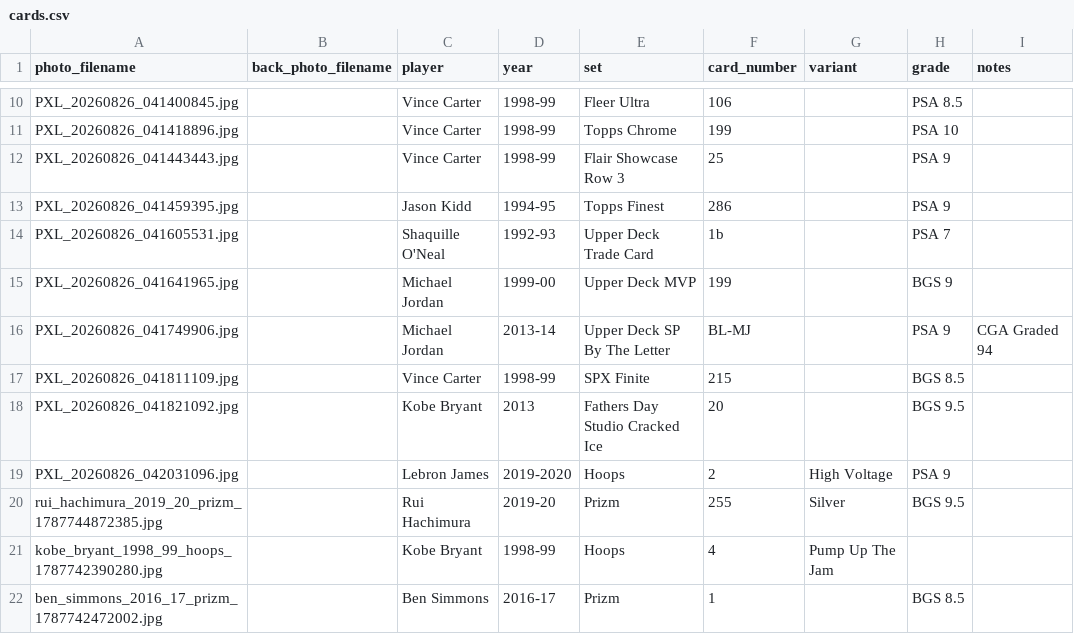
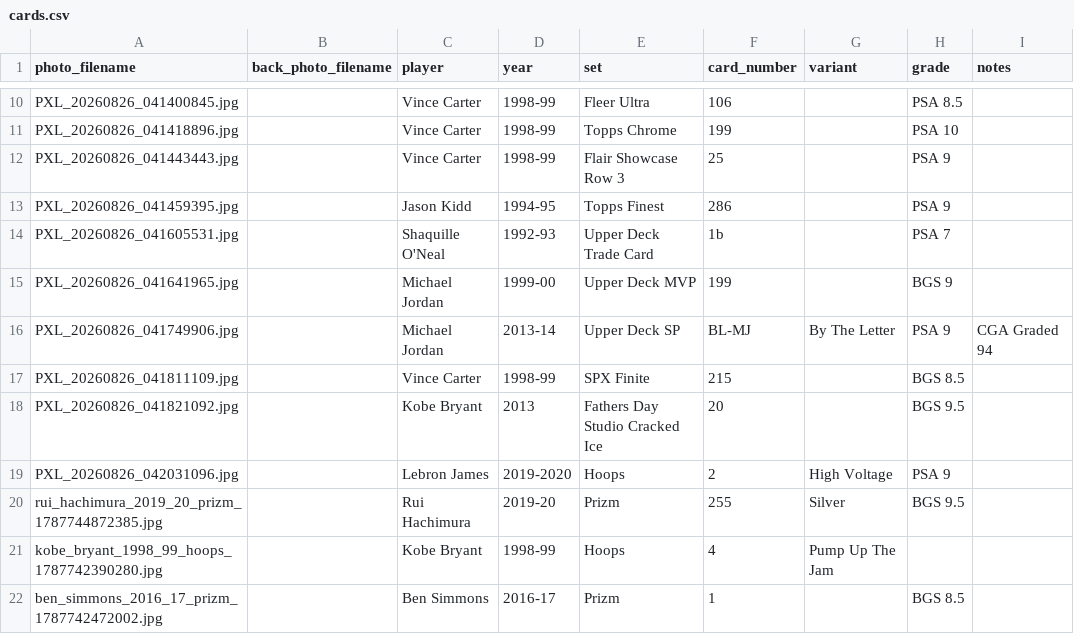
Before and after one commit to Punter977/card-ledger, a CSV file: docs/data/cards.csv, drawn as a sheet; only a part is shown, gaps mark what is left out; the diff names each change by its address in the sheet, - before the commit and + after, or states it on an @@ line.

Commit message:
Edit card: Michael Jordan - Upper Deck SP

```diff
--- a/docs/data/cards.csv
+++ b/docs/data/cards.csv
-E16 (set): Upper Deck SP By The Letter
+E16 (set): Upper Deck SP
-G16 (variant): (empty)
+G16 (variant): By The Letter
```
